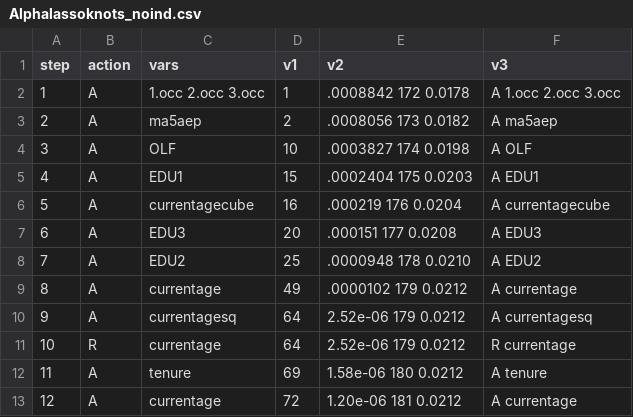
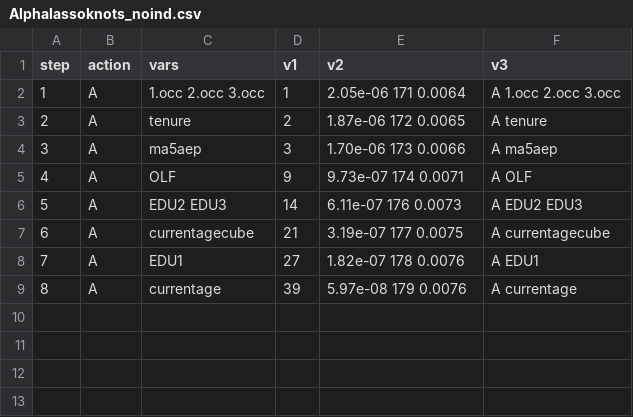
Before and after one commit to EthanMaxBallou/LifetimeEarningsRisk, a CSV file: OtherOutput/Alphalassoknots_noind.csv, drawn as a sheet; removed rows and columns are numbered as before the commit, all else as after; the diff names each change by its address in the sheet, - before the commit and + after, or states it on an @@ line.

```diff
--- a/OtherOutput/Alphalassoknots_noind.csv
+++ b/OtherOutput/Alphalassoknots_noind.csv
-E2 (v2): .0008842 172 0.0178
+E2 (v2): 2.05e-06 171 0.0064
+row 3: 2 | A | tenure | 2 | 1.87e-06 172 0.0065 | A tenure
@@ column A (step) renumbered from row 4 down @@
-D4 (v1): 2
+D4 (v1): 3
-E4 (v2): .0008056 173 0.0182
+E4 (v2): 1.70e-06 173 0.0066
-D5 (v1): 10
+D5 (v1): 9
-E5 (v2): .0003827 174 0.0198
+E5 (v2): 9.73e-07 174 0.0071
-C6 (vars): EDU1
+C6 (vars): EDU2 EDU3
-D6 (v1): 15
+D6 (v1): 14
-E6 (v2): .0002404 175 0.0203
+E6 (v2): 6.11e-07 176 0.0073
-F6 (v3): A EDU1
+F6 (v3): A EDU2 EDU3
-D7 (v1): 16
+D7 (v1): 21
-E7 (v2): .000219 176 0.0204
+E7 (v2): 3.19e-07 177 0.0075
-C8 (vars): EDU3
+C8 (vars): EDU1
-D8 (v1): 20
+D8 (v1): 27
-E8 (v2): .000151 177 0.0208
+E8 (v2): 1.82e-07 178 0.0076
-F8 (v3): A EDU3
+F8 (v3): A EDU1
-row 8: 7 | A | EDU2 | 25 | .0000948 178 0.0210 | A EDU2
-row 9: 8 | A | currentage | 49 | .0000102 179 0.0212 | A currentage
-row 10: 9 | A | currentagesq | 64 | 2.52e-06 179 0.0212 | A currentagesq
-row 11: 10 | R | currentage | 64 | 2.52e-06 179 0.0212 | R currentage
-row 12: 11 | A | tenure | 69 | 1.58e-06 180 0.0212 | A tenure
-D9 (v1): 72
+D9 (v1): 39
-E9 (v2): 1.20e-06 181 0.0212
+E9 (v2): 5.97e-08 179 0.0076
```
Also changed, not shown: OtherOutput/Alphalassoknots_all.csv, OtherOutput/Alphalassoknots_noocc.csv, 51 other files.
